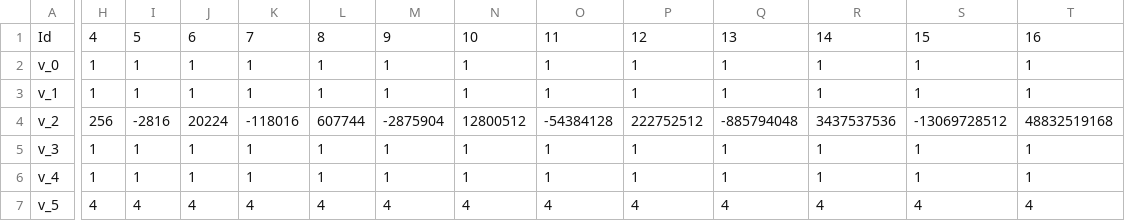
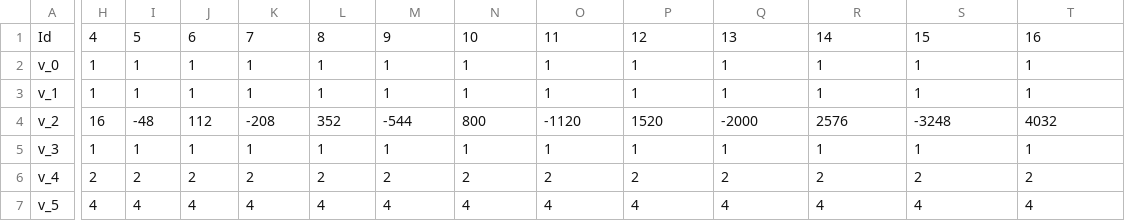
Before and after one commit to USEPA/OME, a CSV file: unitTests/temp_files/delays__1__2__4__.csv, drawn as a sheet; only a part is shown, gaps mark what is left out; the diff covers the shown part only; the diff names each change by its address in the sheet, - before the commit and + after, or states it on an @@ line.

```diff
--- a/unitTests/temp_files/delays__1__2__4__.csv
+++ b/unitTests/temp_files/delays__1__2__4__.csv
-H4: 256
+H4: 16
-I4: -2816
+I4: -48
-J4: 20224
+J4: 112
-K4: -118016
+K4: -208
-L4: 607744
+L4: 352
-M4: -2875904
+M4: -544
-N4: 12800512
+N4: 800
-O4: -54384128
+O4: -1120
-P4: 222752512
+P4: 1520
-Q4: -885794048
+Q4: -2000
-R4: 3437537536
+R4: 2576
-S4: -13069728512
+S4: -3248
-T4: 48832519168
+T4: 4032
-H6: 1
+H6: 2
-I6: 1
+I6: 2
-J6: 1
+J6: 2
-K6: 1
+K6: 2
-L6: 1
+L6: 2
-M6: 1
+M6: 2
-N6: 1
+N6: 2
-O6: 1
+O6: 2
-P6: 1
+P6: 2
-Q6: 1
+Q6: 2
-R6: 1
+R6: 2
-S6: 1
+S6: 2
-T6: 1
+T6: 2
```
Also changed, not shown: 13 edited cells elsewhere in this file, unitTests/temp_files/delays__1__2__5__.csv, unitTests/temp_files/delays__2__1__4__.csv, 11 other files.
